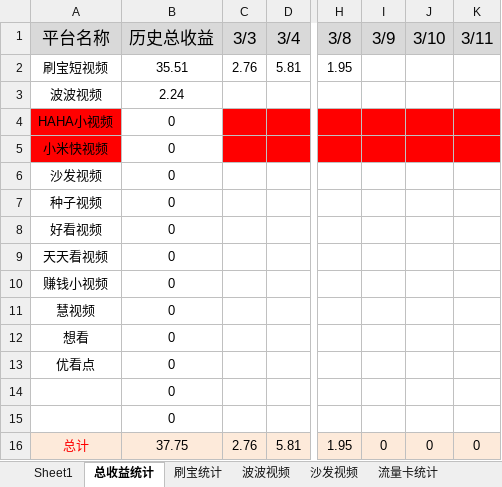
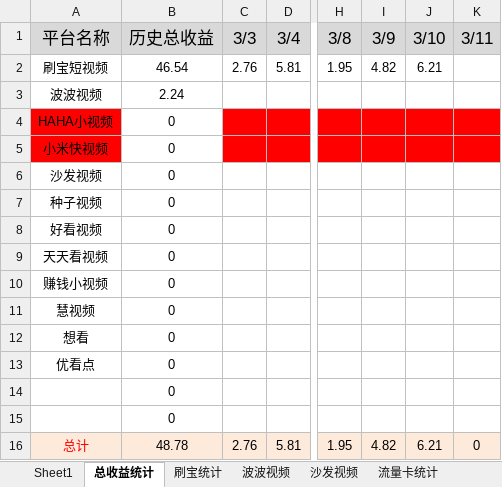
Before and after one commit to FlyingTakeCopter/auto_read, an Excel workbook: 阅读软件统计.xlsx, sheet 总收益统计, drawn as a sheet; only a part is shown, gaps mark what is left out; values as stored, in another font and other column widths than the file's, no borders; the diff names each change by its address in the sheet, - before the commit and + after, or states it on an @@ line.

```diff
--- a/阅读软件统计.xlsx (sheet 总收益统计)
+++ b/阅读软件统计.xlsx (sheet 总收益统计)
-B2 (历史总收益): 35.51
+B2 (历史总收益): 46.54
-I2 (3/9): (empty)
+I2 (3/9): 4.82
-J2 (3/10): (empty)
+J2 (3/10): 6.21
-B16 (历史总收益): 37.75
+B16 (历史总收益): 48.78
-I16 (3/9): 0
+I16 (3/9): 4.82
-J16 (3/10): 0
+J16 (3/10): 6.21
```
Also changed, not shown: sheet 刷宝统计, 3 other files.
